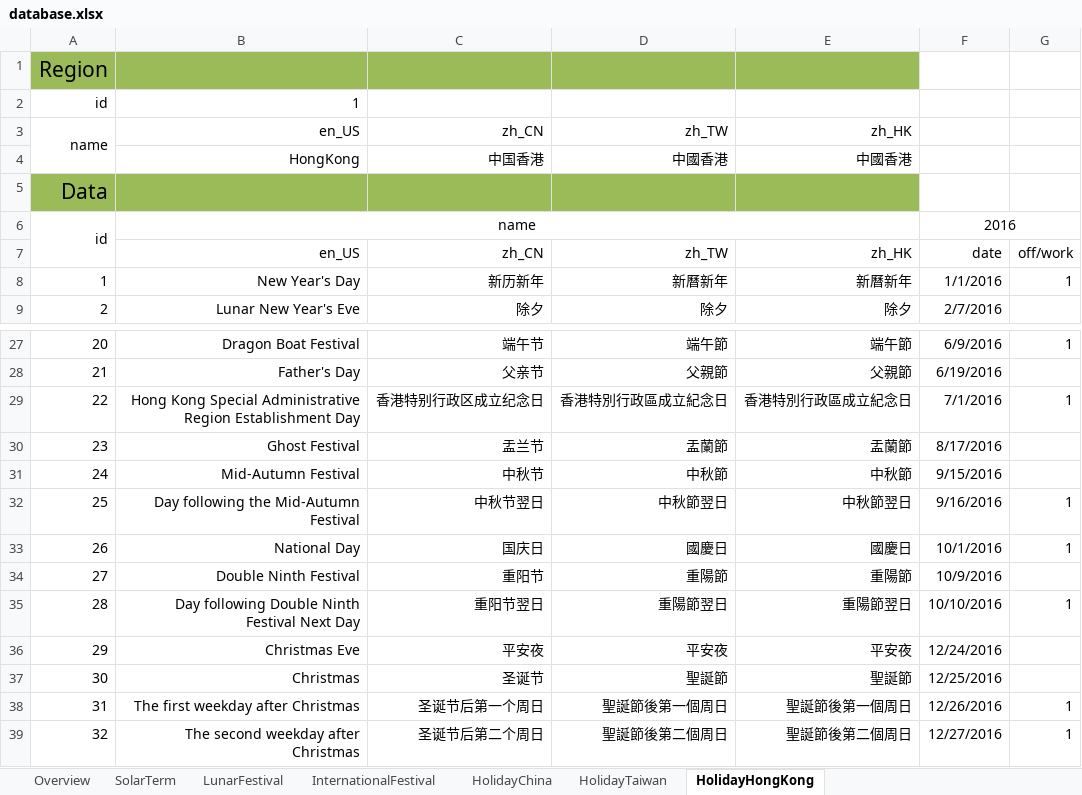
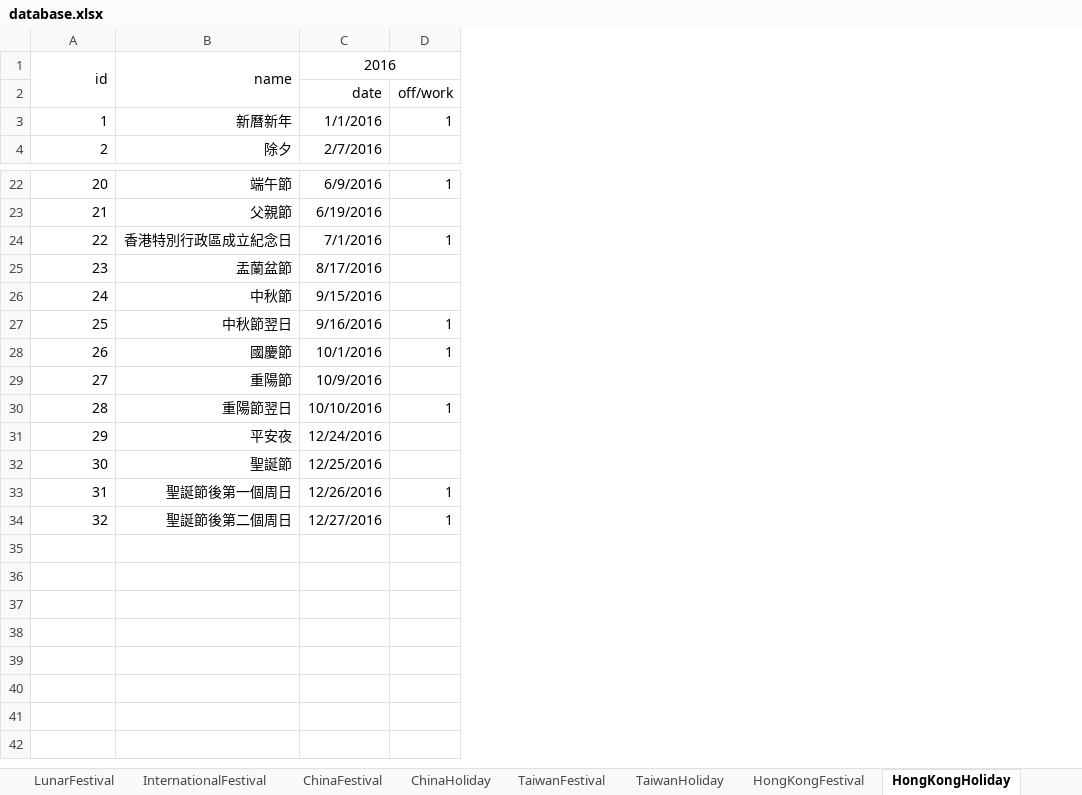
Before and after one commit to FlyingOsred/PerpetualCalendarDatabase, an Excel workbook: database/database.xlsx, sheet HongKongHoliday, drawn as a sheet; only a part is shown, gaps mark what is left out; values as stored, in another font and other column widths than the file's, no borders; removed rows and columns are numbered as before the commit, all else as after; the diff names each change by its address in the sheet, - before the commit and + after, or states it on an @@ line.

```diff
--- a/database/database.xlsx (sheet HongKongHoliday)
+++ b/database/database.xlsx (sheet HongKongHoliday)
-sheet tab: HolidayChina
+sheet tab: ChinaHoliday
-sheet tab: HolidayTaiwan
+sheet tab: TaiwanHoliday
-sheet tab: HolidayHongKong
+sheet tab: HongKongHoliday
+sheet tab: ChinaFestival
+sheet tab: TaiwanFestival
+sheet tab: HongKongFestival
-column B, rows 7-9: en_US | New Year's Day | Lunar New Year's Eve; rows 27-39: Dragon Boat Festival | Father's Day | Hong Kong Special Administrative Region Establishment Day | Ghost Festival | Mid-Autumn Festival | Day following the Mid-Autumn Festival | National Day | Double Ninth Festival | Day following Double Ninth Festival Next Day | Christmas Eve | Christmas | The first weekday after Christmas | The second weekday after Christmas
-column C, rows 7-9: zh_CN | 新历新年 | 除夕; rows 27-39: 端午节 | 父亲节 | 香港特别行政区成立纪念日 | 盂兰节 | 中秋节 | 中秋节翌日 | 国庆日 | 重阳节 | 重阳节翌日 | 平安夜 | 圣诞节 | 圣诞节后第一个周日 | 圣诞节后第二个周日
-column D, rows 7-9: zh_TW | 新曆新年 | 除夕; rows 27-39: 端午節 | 父親節 | 香港特別行政區成立紀念日 | 盂蘭節 | 中秋節 | 中秋節翌日 | 國慶日 | 重陽節 | 重陽節翌日 | 平安夜 | 聖誕節 | 聖誕節後第一個周日 | 聖誕節後第二個周日
@@ column A renumbered in row 1 @@
-A1 fill: #9BBB59
+A1 fill: none, text size: smaller
+A1:A2 merged
-B1: (empty)
+B1: name
-B1 fill: #9BBB59
+B1 fill: none
+B1:B2 merged
-C1: (empty)
+C1: 2016
+C1:D1 merged
-row 2: id | 1
-row 3: name | en_US | zh_CN | zh_TW | zh_HK
-row 4:  | HongKong | 中国香港 | 中國香港 | 中國香港
-row 5: Data
-row 6: id | name |  |  |  | 2016
-B2: zh_HK
+B2: (empty)
-B25: 盂蘭節
+B25: 盂蘭盆節
-B28: 國慶日
+B28: 國慶節
```
Also changed, not shown: sheet ChinaHoliday, sheet InternationalFestival, sheet LunarFestival, sheet TaiwanHoliday, other sheet tabs, formulas that keep their value, 8 other files.
